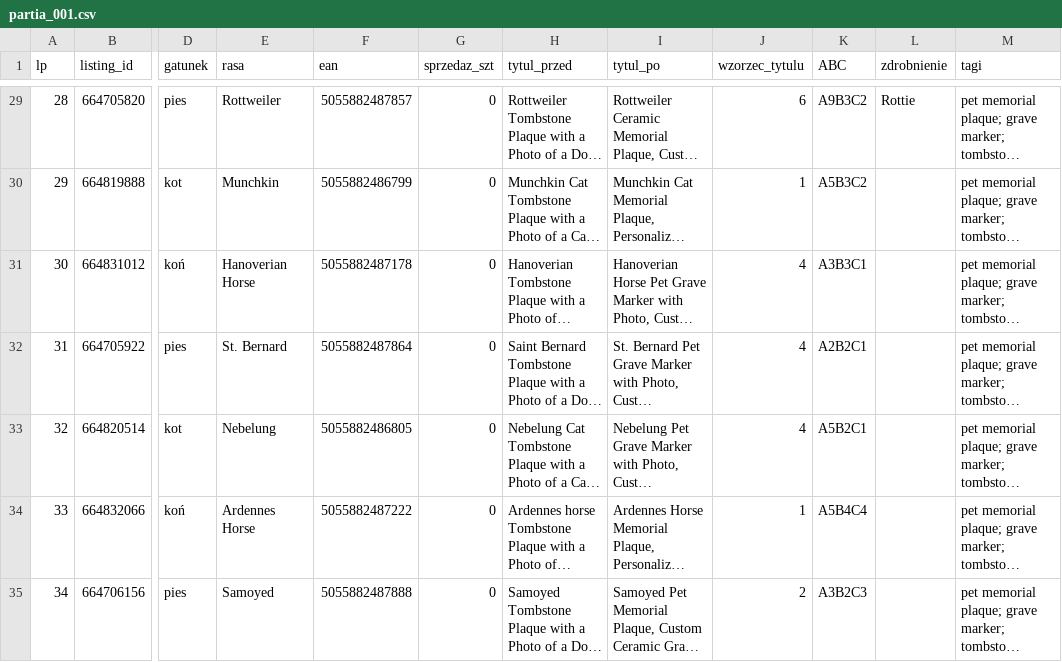
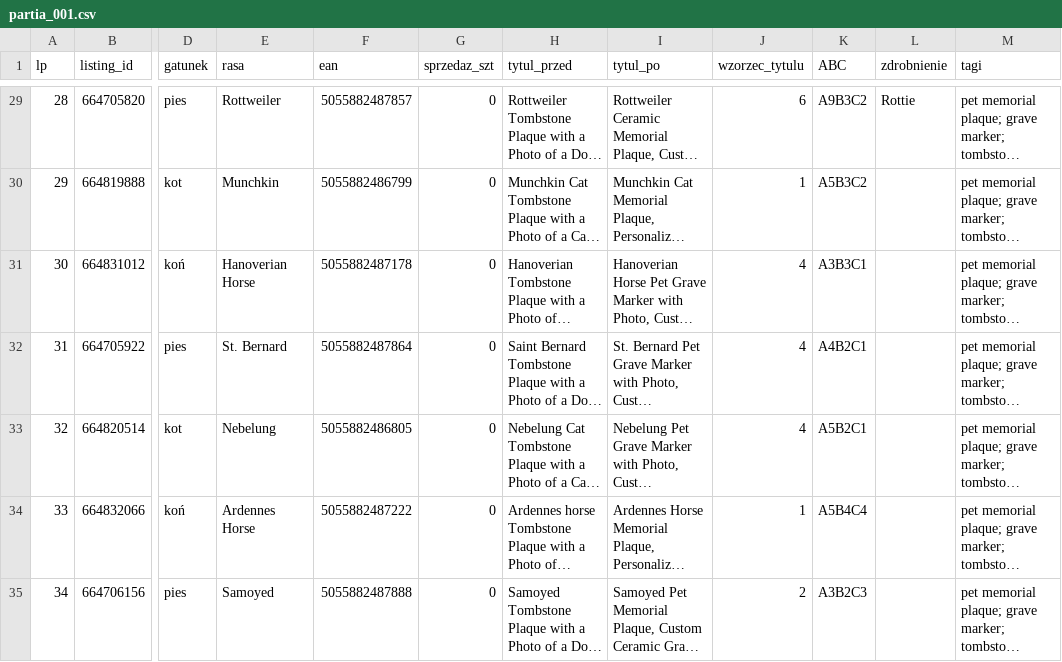
Before and after one commit to liszkak-design/ANITA-Art-Dog, a CSV file: plans/partia_001.csv, drawn as a sheet; only a part is shown, gaps mark what is left out; long unchanged cells end in …; the diff names each change by its address in the sheet, - before the commit and + after, or states it on an @@ line.

```diff
--- a/plans/partia_001.csv
+++ b/plans/partia_001.csv
-K32 (ABC): A2B2C1
+K32 (ABC): A4B2C1
```
Also changed, not shown: 4 other files.
